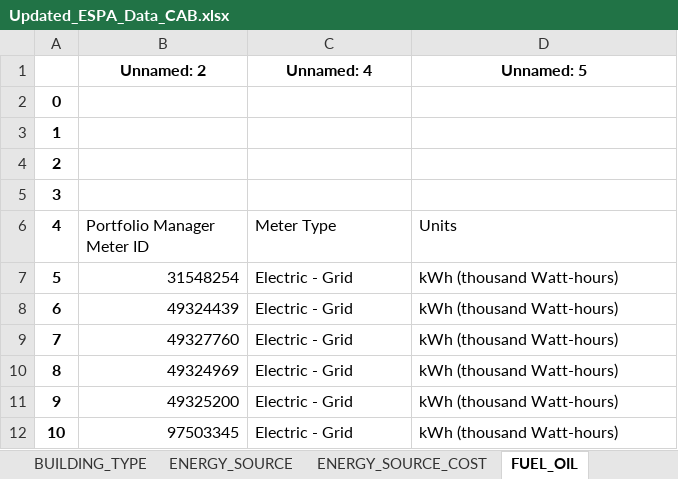
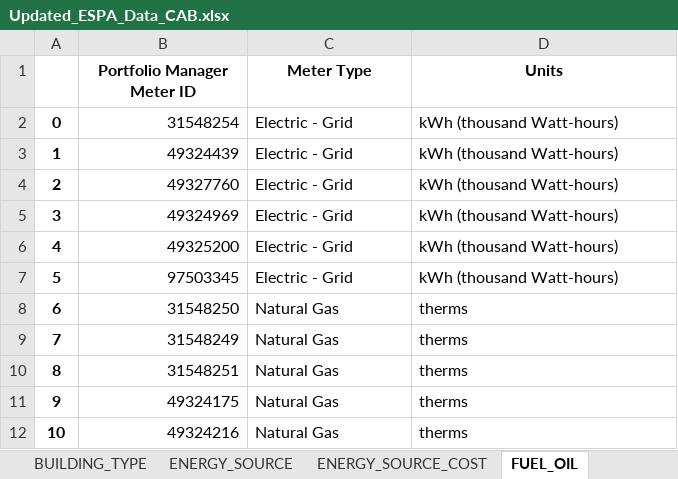
Before and after one commit to kellyp11/cab-project-02-01, an Excel workbook: doc/5a/Scripts/Updated_ESPA_Data_CAB.xlsx, sheet FUEL_OIL, drawn as a sheet; only a part is shown; the shorter side is filled out with more unchanged rows; values as stored, in another font and other column widths than the file's, no borders; removed rows and columns are numbered as before the commit, all else as after; the diff names each change by its address in the sheet, - before the commit and + after, or states it on an @@ line.

```diff
--- a/doc/5a/Scripts/Updated_ESPA_Data_CAB.xlsx (sheet FUEL_OIL)
+++ b/doc/5a/Scripts/Updated_ESPA_Data_CAB.xlsx (sheet FUEL_OIL)
-row 1:  | Unnamed: 2 | Unnamed: 4 | Unnamed: 5
-row 2: 0
-row 3: 1
-row 4: 2
-row 5: 3
@@ column A renumbered from row 1 down @@
@@ B1:D1 bold: off → on, alignment: left → center @@
```
Also changed, not shown: sheet BUILDING, sheet ENERGY_SOURCE, sheet NATURAL_GAS, sheet ELECTRIC_GRID, sheet OTHER_SOURCE, sheet BUILDING_TYPE, 3 more sheets.
